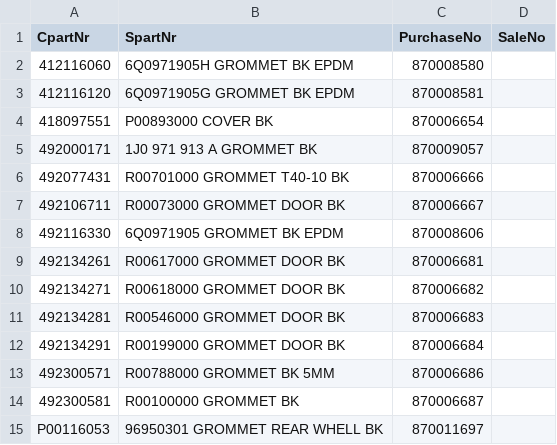
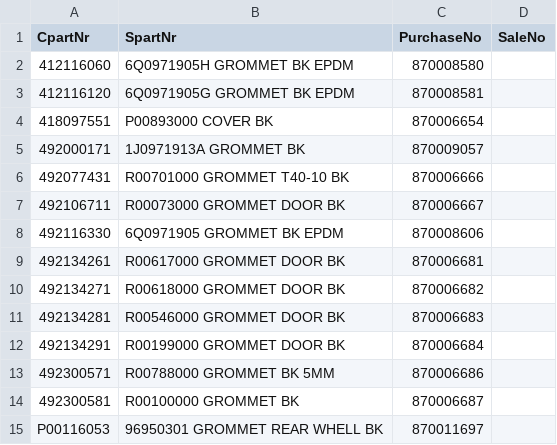
Before and after one commit to shentianyi/IFSCM, a CSV file: initData/initOri/part20121203-leoni-nb.csv, drawn as a sheet.

```diff
--- a/initData/initOri/part20121203-leoni-nb.csv
+++ b/initData/initOri/part20121203-leoni-nb.csv
@@ -4,3 +4,3 @@ CpartNr;SpartNr;PurchaseNo;SaleNo
 418097551;P00893000 COVER BK;870006654;
-492000171;1J0 971 913 A GROMMET BK;870009057;
+492000171;1J0971913A GROMMET BK;870009057;
 492077431;R00701000 GROMMET T40-10 BK;870006666;
```
Also changed, not shown: 1 other file.
